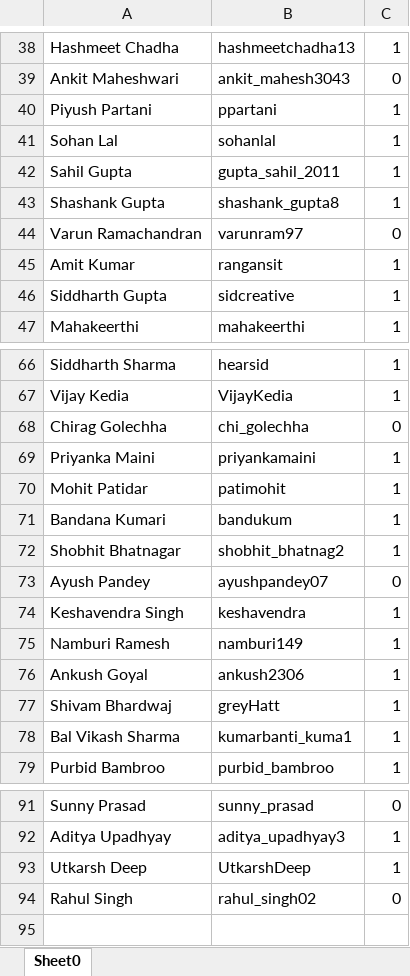
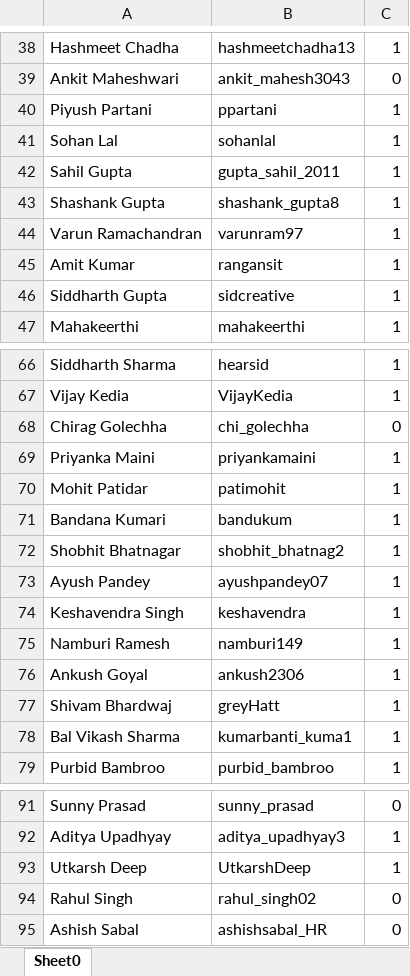
Before and after one commit to abalakka/hackerRankLeaderBoard, an Excel workbook: src/main/resources/profiles.xlsx, sheet Sheet0, drawn as a sheet; only a part is shown, gaps mark what is left out; values as stored, in another font and other column widths than the file's, no borders; charts and pictures not drawn; the diff names each change by its address in the sheet, - before the commit and + after, or states it on an @@ line.

Commit message:
profiles update

```diff
--- a/src/main/resources/profiles.xlsx (sheet Sheet0)
+++ b/src/main/resources/profiles.xlsx (sheet Sheet0)
-C44: 0
+C44: 1
-C73: 0
+C73: 1
+row 95: Ashish Sabal | ashishsabal_HR | 0
```
